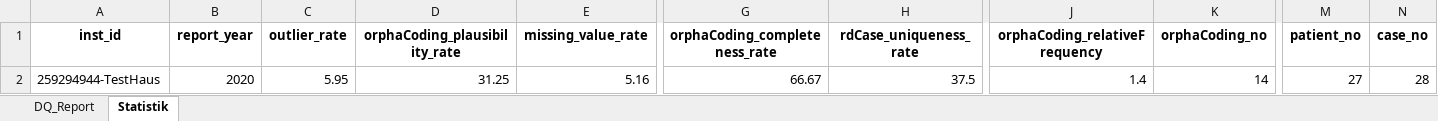
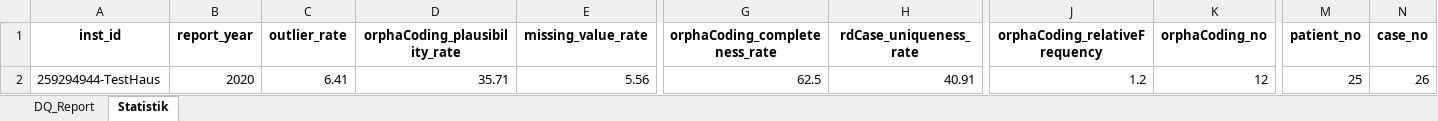
Before and after one commit to medizininformatik-initiative/cord-dq-checker, an Excel workbook: Data/Export/Datenqualitätsreport_ dqTestData .xlsx, sheet Statistik, drawn as a sheet; only a part is shown, gaps mark what is left out; values as stored, in another font and other column widths than the file's, no borders; the diff names each change by its address in the sheet, - before the commit and + after, or states it on an @@ line.

```diff
--- a/Data/Export/Datenqualitätsreport_ dqTestData .xlsx (sheet Statistik)
+++ b/Data/Export/Datenqualitätsreport_ dqTestData .xlsx (sheet Statistik)
-C2 (outlier_rate): 5.95
+C2 (outlier_rate): 6.41
-D2 (orphaCoding_plausibility_rate): 31.25
+D2 (orphaCoding_plausibility_rate): 35.71
-E2 (missing_value_rate): 5.16
+E2 (missing_value_rate): 5.56
-G2 (orphaCoding_completeness_rate): 66.67
+G2 (orphaCoding_completeness_rate): 62.5
-H2 (rdCase_uniqueness_rate): 37.5
+H2 (rdCase_uniqueness_rate): 40.91
-J2 (orphaCoding_relativeFrequency): 1.4
+J2 (orphaCoding_relativeFrequency): 1.2
-K2 (orphaCoding_no): 14
+K2 (orphaCoding_no): 12
-M2 (patient_no): 27
+M2 (patient_no): 25
-N2 (case_no): 28
+N2 (case_no): 26
```
Also changed, not shown: sheet DQ_Report, Data/Export/Datenqualitätsreport_ FHIRtestData .xlsx, 4 other files.
